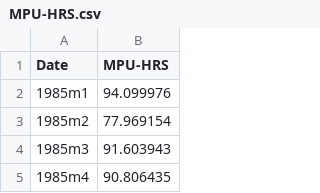
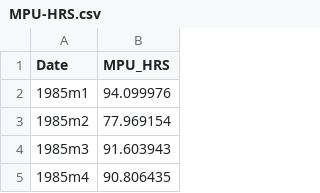
Before and after one commit to jpadilse/Undergraduate_Thesis, a CSV file: index/Data/Input/MPU-HRS.csv, drawn as a sheet; only a part is shown.

```diff
--- a/index/Data/Input/MPU-HRS.csv
+++ b/index/Data/Input/MPU-HRS.csv
@@ -1,2 +1,2 @@
-Date,MPU-HRS
+Date,MPU_HRS
 1985m1,94.099976
```
Also changed, not shown: index/Data/Input/FinancialUncertaintyJLN.csv, index/Data/Input/MPU-BBD.csv, 3 other files.
